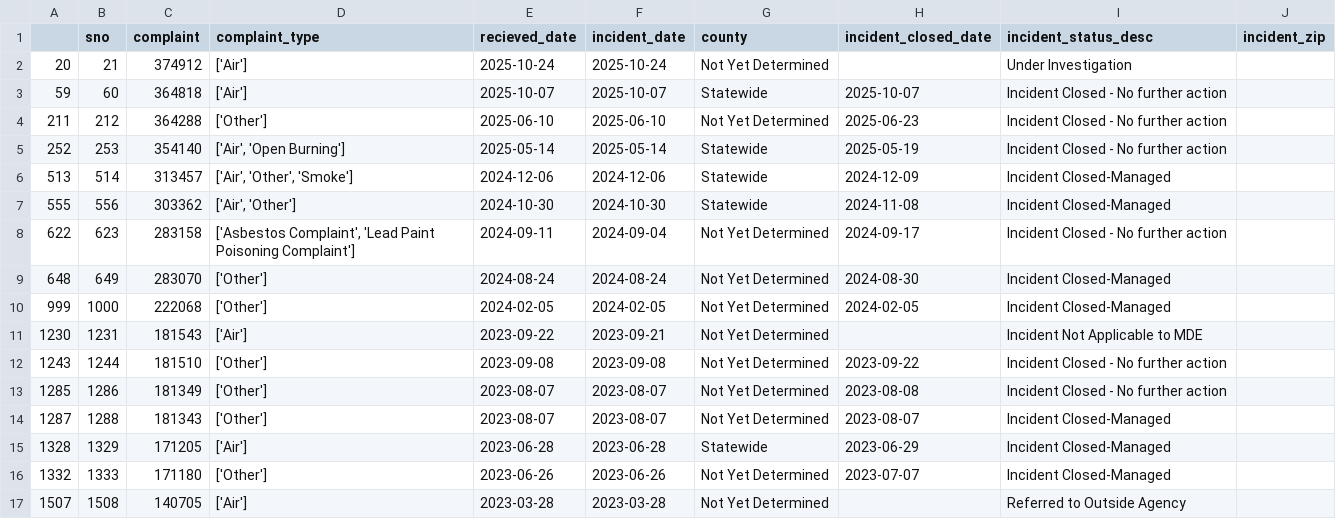
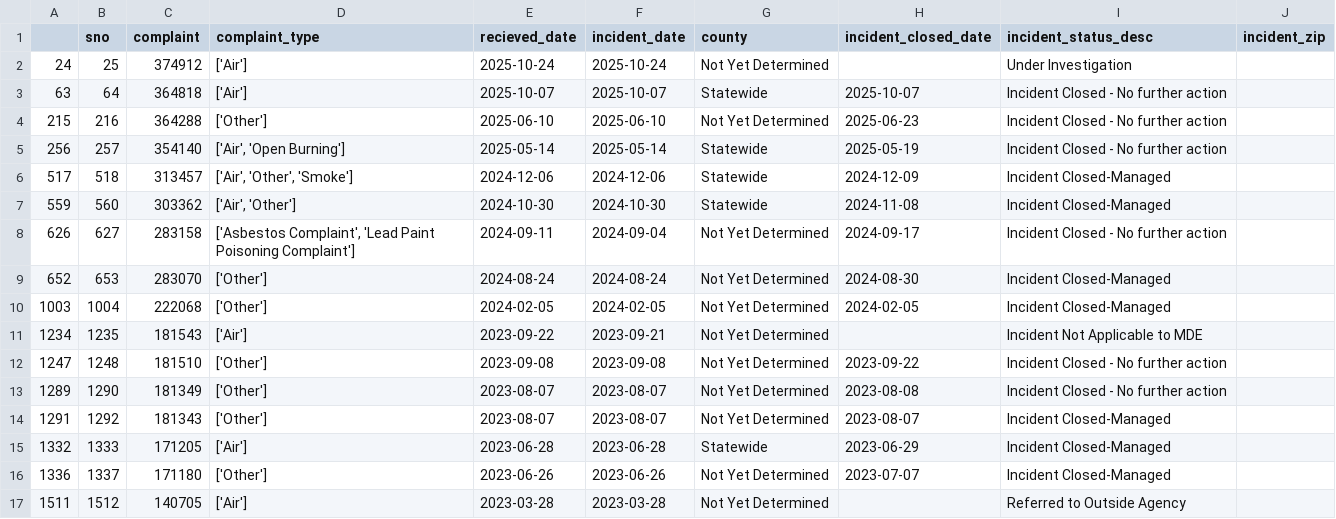
Before and after one commit to shmcminn/live-nicar-pipeline, a CSV file: exported_data/invalid_counties.csv, drawn as a sheet.

```diff
--- a/exported_data/invalid_counties.csv
+++ b/exported_data/invalid_counties.csv
@@ -1,17 +1,17 @@
 ,sno,complaint,complaint_type,recieved_date,incident_date,county,incident_closed_date,incident_status_desc,incident_zip
-20,21,374912,['Air'],2025-10-24,2025-10-24,Not Yet Determined,,Under Investigation,
-59,60,364818,['Air'],2025-10-07,2025-10-07,Statewide,2025-10-07,Incident Closed - No further action,
-211,212,364288,['Other'],2025-06-10,2025-06-10,Not Yet Determined,2025-06-23,Incident Closed - No further action,
-252,253,354140,"['Air', 'Open Burning']",2025-05-14,2025-05-14,Statewide,2025-05-19,Incident Closed - No further action,
-513,514,313457,"['Air', 'Other', 'Smoke']",2024-12-06,2024-12-06,Statewide,2024-12-09,Incident Closed-Managed,
-555,556,303362,"['Air', 'Other']",2024-10-30,2024-10-30,Statewide,2024-11-08,Incident Closed-Managed,
-622,623,283158,"['Asbestos Complaint', 'Lead Paint Poisoning Complaint']",2024-09-11,2024-09-04,Not Yet Determined,2024-09-17,Incident Closed - No further action,
-648,649,283070,['Other'],2024-08-24,2024-08-24,Not Yet Determined,2024-08-30,Incident Closed-Managed,
-999,1000,222068,['Other'],2024-02-05,2024-02-05,Not Yet Determined,2024-02-05,Incident Closed-Managed,
-1230,1231,181543,['Air'],2023-09-22,2023-09-21,Not Yet Determined,,Incident Not Applicable to MDE,
-1243,1244,181510,['Other'],2023-09-08,2023-09-08,Not Yet Determined,2023-09-22,Incident Closed - No further action,
-1285,1286,181349,['Other'],2023-08-07,2023-08-07,Not Yet Determined,2023-08-08,Incident Closed - No further action,
-1287,1288,181343,['Other'],2023-08-07,2023-08-07,Not Yet Determined,2023-08-07,Incident Closed-Managed,
-1328,1329,171205,['Air'],2023-06-28,2023-06-28,Statewide,2023-06-29,Incident Closed-Managed,
-1332,1333,171180,['Other'],2023-06-26,2023-06-26,Not Yet Determined,2023-07-07,Incident Closed-Managed,
-1507,1508,140705,['Air'],2023-03-28,2023-03-28,Not Yet Determined,,Referred to Outside Agency,
+24,25,374912,['Air'],2025-10-24,2025-10-24,Not Yet Determined,,Under Investigation,
+63,64,364818,['Air'],2025-10-07,2025-10-07,Statewide,2025-10-07,Incident Closed - No further action,
+215,216,364288,['Other'],2025-06-10,2025-06-10,Not Yet Determined,2025-06-23,Incident Closed - No further action,
+256,257,354140,"['Air', 'Open Burning']",2025-05-14,2025-05-14,Statewide,2025-05-19,Incident Closed - No further action,
+517,518,313457,"['Air', 'Other', 'Smoke']",2024-12-06,2024-12-06,Statewide,2024-12-09,Incident Closed-Managed,
+559,560,303362,"['Air', 'Other']",2024-10-30,2024-10-30,Statewide,2024-11-08,Incident Closed-Managed,
+626,627,283158,"['Asbestos Complaint', 'Lead Paint Poisoning Complaint']",2024-09-11,2024-09-04,Not Yet Determined,2024-09-17,Incident Closed - No further action,
+652,653,283070,['Other'],2024-08-24,2024-08-24,Not Yet Determined,2024-08-30,Incident Closed-Managed,
+1003,1004,222068,['Other'],2024-02-05,2024-02-05,Not Yet Determined,2024-02-05,Incident Closed-Managed,
+1234,1235,181543,['Air'],2023-09-22,2023-09-21,Not Yet Determined,,Incident Not Applicable to MDE,
+1247,1248,181510,['Other'],2023-09-08,2023-09-08,Not Yet Determined,2023-09-22,Incident Closed - No further action,
+1289,1290,181349,['Other'],2023-08-07,2023-08-07,Not Yet Determined,2023-08-08,Incident Closed - No further action,
+1291,1292,181343,['Other'],2023-08-07,2023-08-07,Not Yet Determined,2023-08-07,Incident Closed-Managed,
+1332,1333,171205,['Air'],2023-06-28,2023-06-28,Statewide,2023-06-29,Incident Closed-Managed,
+1336,1337,171180,['Other'],2023-06-26,2023-06-26,Not Yet Determined,2023-07-07,Incident Closed-Managed,
+1511,1512,140705,['Air'],2023-03-28,2023-03-28,Not Yet Determined,,Referred to Outside Agency,
```
Also changed, not shown: exported_data/all_complaints.csv, exported_data/complaint_type_frequency.csv, 1 other file.
